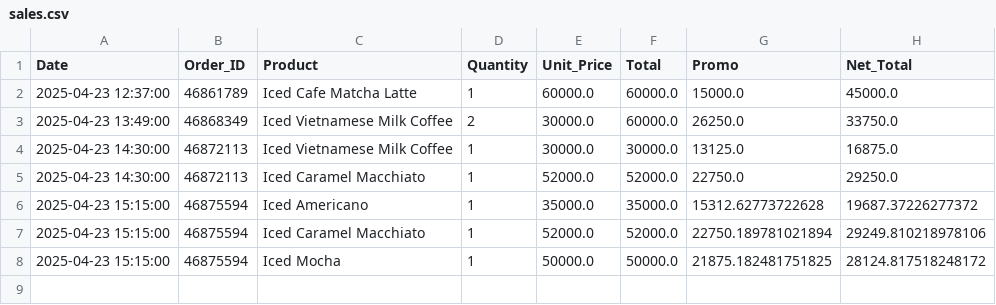
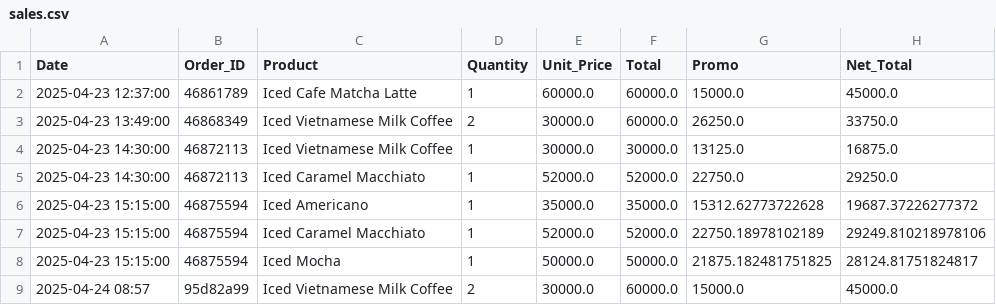
Before and after one commit to johnha912/theta-coffee-lab, a CSV file: data/sales.csv, drawn as a sheet.

```diff
--- a/data/sales.csv
+++ b/data/sales.csv
@@ -6,3 +6,4 @@ Date,Order_ID,Product,Quantity,Unit_Price,Total,Promo,Net_Total
 2025-04-23 15:15:00,46875594,Iced Americano,1,35000.0,35000.0,15312.62773722628,19687.37226277372
-2025-04-23 15:15:00,46875594,Iced Caramel Macchiato,1,52000.0,52000.0,22750.189781021894,29249.810218978106
-2025-04-23 15:15:00,46875594,Iced Mocha,1,50000.0,50000.0,21875.182481751825,28124.817518248172
+2025-04-23 15:15:00,46875594,Iced Caramel Macchiato,1,52000.0,52000.0,22750.18978102189,29249.810218978106
+2025-04-23 15:15:00,46875594,Iced Mocha,1,50000.0,50000.0,21875.182481751825,28124.81751824817
+2025-04-24 08:57,95d82a99,Iced Vietnamese Milk Coffee,2,30000.0,60000.0,15000.0,45000.0
```
Also changed, not shown: data/inventory.csv, 2 other files.
